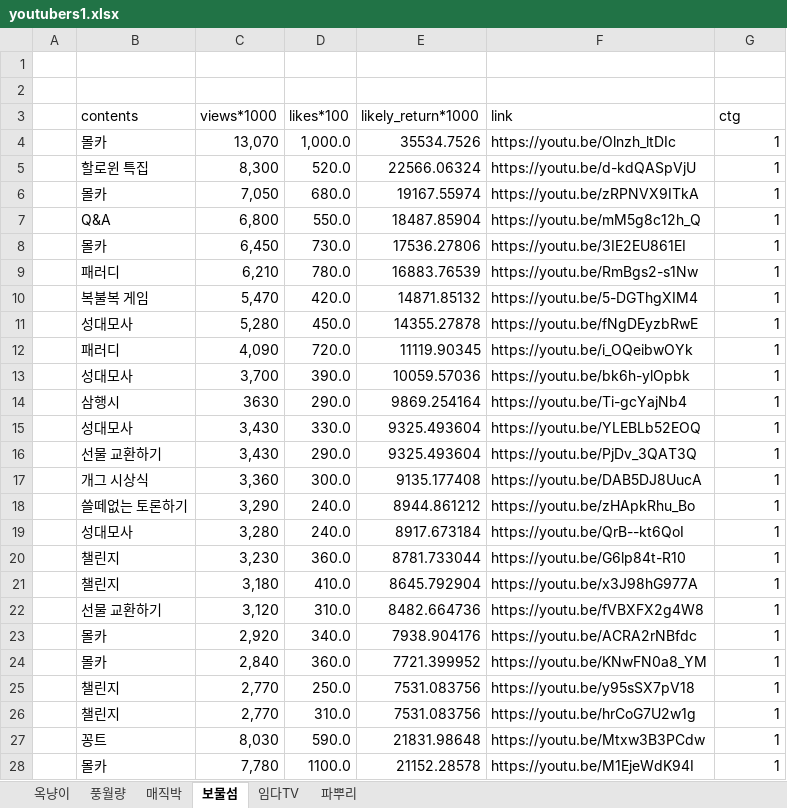
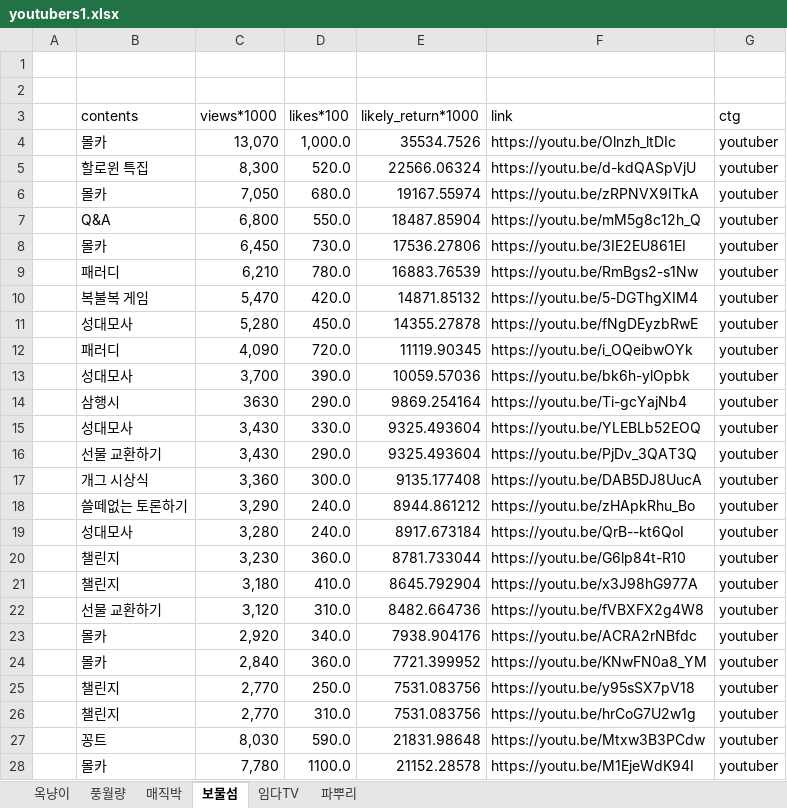
Before and after one commit to SamuelKihoon/RDataScience-Youtube, an Excel workbook: youtubers1.xlsx, sheet 보물섬, drawn as a sheet; only a part is shown; values as stored, in another font and other column widths than the file's, no borders; the diff covers the shown part only; the diff names each change by its address in the sheet, - before the commit and + after, or states it on an @@ line.

```diff
--- a/youtubers1.xlsx (sheet 보물섬)
+++ b/youtubers1.xlsx (sheet 보물섬)
-G4:G28 (ctg): 1
+G4:G28 (ctg): youtuber
```
Also changed, not shown: 25 edited cells elsewhere in this sheet, sheet 옥냥이, sheet 풍월량, sheet 매직박, sheet 파뿌리, sheet 임다TV, youtubers2.xlsx, 1 other file.
